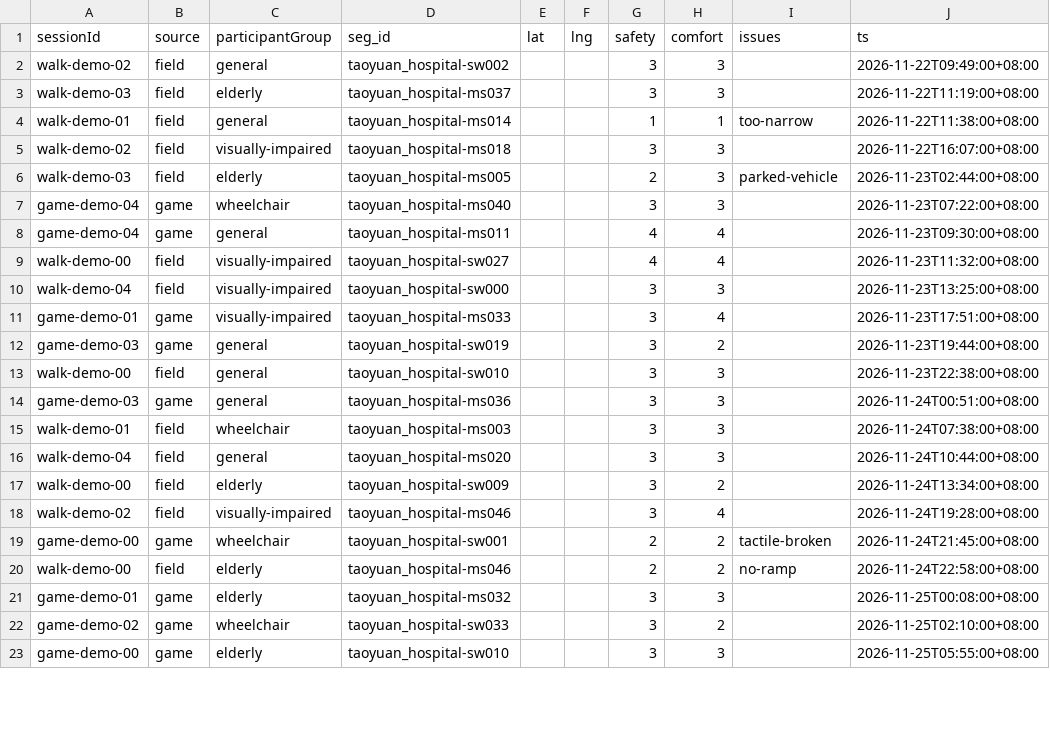
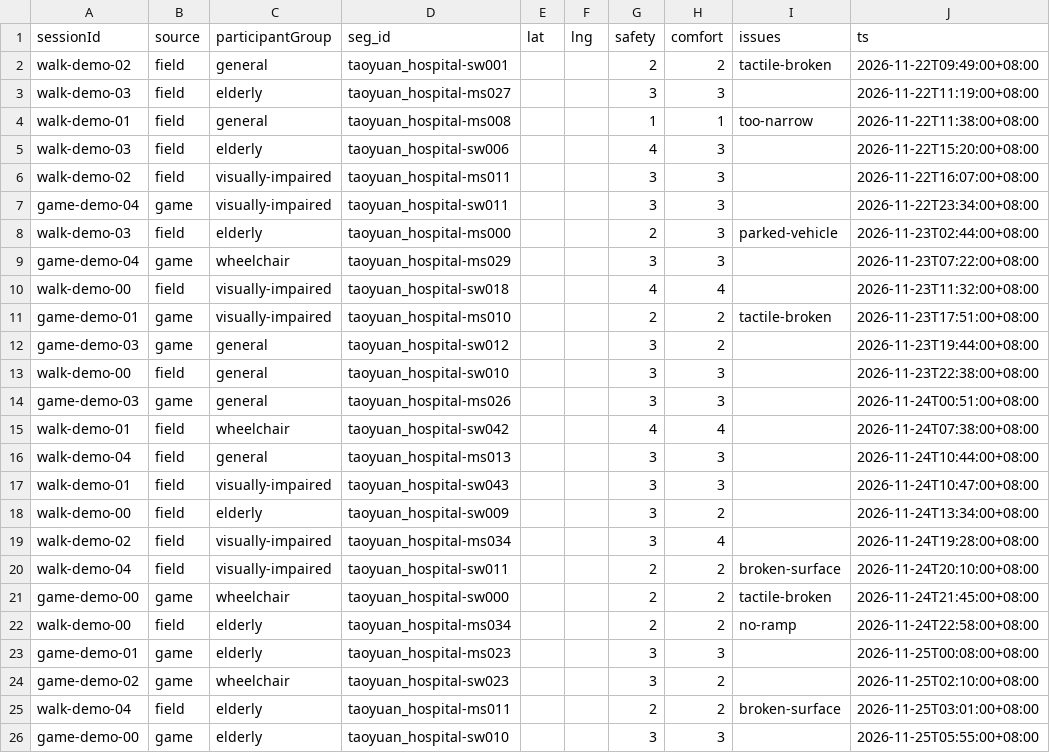
Before and after one commit to AN4114760/taoyuan-corridor, a CSV file: data/module3/demo-walk.csv, drawn as a sheet; only a part is shown; the diff covers the shown part only.

```diff
--- a/data/module3/demo-walk.csv
+++ b/data/module3/demo-walk.csv
@@ -1,23 +1,26 @@
 sessionId,source,participantGroup,seg_id,lat,lng,safety,comfort,issues,ts
-walk-demo-02,field,general,taoyuan_hospital-sw002,,,3,3,,2026-11-22T09:49:00+08:00
-walk-demo-03,field,elderly,taoyuan_hospital-ms037,,,3,3,,2026-11-22T11:19:00+08:00
-walk-demo-01,field,general,taoyuan_hospital-ms014,,,1,1,too-narrow,2026-11-22T11:38:00+08:00
-walk-demo-02,field,visually-impaired,taoyuan_hospital-ms018,,,3,3,,2026-11-22T16:07:00+08:00
-walk-demo-03,field,elderly,taoyuan_hospital-ms005,,,2,3,parked-vehicle,2026-11-23T02:44:00+08:00
-game-demo-04,game,wheelchair,taoyuan_hospital-ms040,,,3,3,,2026-11-23T07:22:00+08:00
-game-demo-04,game,general,taoyuan_hospital-ms011,,,4,4,,2026-11-23T09:30:00+08:00
-walk-demo-00,field,visually-impaired,taoyuan_hospital-sw027,,,4,4,,2026-11-23T11:32:00+08:00
-walk-demo-04,field,visually-impaired,taoyuan_hospital-sw000,,,3,3,,2026-11-23T13:25:00+08:00
-game-demo-01,game,visually-impaired,taoyuan_hospital-ms033,,,3,4,,2026-11-23T17:51:00+08:00
-game-demo-03,game,general,taoyuan_hospital-sw019,,,3,2,,2026-11-23T19:44:00+08:00
+walk-demo-02,field,general,taoyuan_hospital-sw001,,,2,2,tactile-broken,2026-11-22T09:49:00+08:00
+walk-demo-03,field,elderly,taoyuan_hospital-ms027,,,3,3,,2026-11-22T11:19:00+08:00
+walk-demo-01,field,general,taoyuan_hospital-ms008,,,1,1,too-narrow,2026-11-22T11:38:00+08:00
+walk-demo-03,field,elderly,taoyuan_hospital-sw006,,,4,3,,2026-11-22T15:20:00+08:00
+walk-demo-02,field,visually-impaired,taoyuan_hospital-ms011,,,3,3,,2026-11-22T16:07:00+08:00
+game-demo-04,game,visually-impaired,taoyuan_hospital-sw011,,,3,3,,2026-11-22T23:34:00+08:00
+walk-demo-03,field,elderly,taoyuan_hospital-ms000,,,2,3,parked-vehicle,2026-11-23T02:44:00+08:00
+game-demo-04,game,wheelchair,taoyuan_hospital-ms029,,,3,3,,2026-11-23T07:22:00+08:00
+walk-demo-00,field,visually-impaired,taoyuan_hospital-sw018,,,4,4,,2026-11-23T11:32:00+08:00
+game-demo-01,game,visually-impaired,taoyuan_hospital-ms010,,,2,2,tactile-broken,2026-11-23T17:51:00+08:00
+game-demo-03,game,general,taoyuan_hospital-sw012,,,3,2,,2026-11-23T19:44:00+08:00
 walk-demo-00,field,general,taoyuan_hospital-sw010,,,3,3,,2026-11-23T22:38:00+08:00
-game-demo-03,game,general,taoyuan_hospital-ms036,,,3,3,,2026-11-24T00:51:00+08:00
-walk-demo-01,field,wheelchair,taoyuan_hospital-ms003,,,3,3,,2026-11-24T07:38:00+08:00
-walk-demo-04,field,general,taoyuan_hospital-ms020,,,3,3,,2026-11-24T10:44:00+08:00
+game-demo-03,game,general,taoyuan_hospital-ms026,,,3,3,,2026-11-24T00:51:00+08:00
+walk-demo-01,field,wheelchair,taoyuan_hospital-sw042,,,4,4,,2026-11-24T07:38:00+08:00
+walk-demo-04,field,general,taoyuan_hospital-ms013,,,3,3,,2026-11-24T10:44:00+08:00
+walk-demo-01,field,visually-impaired,taoyuan_hospital-sw043,,,3,3,,2026-11-24T10:47:00+08:00
 walk-demo-00,field,elderly,taoyuan_hospital-sw009,,,3,2,,2026-11-24T13:34:00+08:00
-walk-demo-02,field,visually-impaired,taoyuan_hospital-ms046,,,3,4,,2026-11-24T19:28:00+08:00
-game-demo-00,game,wheelchair,taoyuan_hospital-sw001,,,2,2,tactile-broken,2026-11-24T21:45:00+08:00
-walk-demo-00,field,elderly,taoyuan_hospital-ms046,,,2,2,no-ramp,2026-11-24T22:58:00+08:00
-game-demo-01,game,elderly,taoyuan_hospital-ms032,,,3,3,,2026-11-25T00:08:00+08:00
-game-demo-02,game,wheelchair,taoyuan_hospital-sw033,,,3,2,,2026-11-25T02:10:00+08:00
+walk-demo-02,field,visually-impaired,taoyuan_hospital-ms034,,,3,4,,2026-11-24T19:28:00+08:00
+walk-demo-04,field,visually-impaired,taoyuan_hospital-sw011,,,2,2,broken-surface,2026-11-24T20:10:00+08:00
+game-demo-00,game,wheelchair,taoyuan_hospital-sw000,,,2,2,tactile-broken,2026-11-24T21:45:00+08:00
+walk-demo-00,field,elderly,taoyuan_hospital-ms034,,,2,2,no-ramp,2026-11-24T22:58:00+08:00
+game-demo-01,game,elderly,taoyuan_hospital-ms023,,,3,3,,2026-11-25T00:08:00+08:00
+game-demo-02,game,wheelchair,taoyuan_hospital-sw023,,,3,2,,2026-11-25T02:10:00+08:00
+walk-demo-04,field,elderly,taoyuan_hospital-ms011,,,2,2,broken-surface,2026-11-25T03:01:00+08:00
 game-demo-00,game,elderly,taoyuan_hospital-sw010,,,3,3,,2026-11-25T05:55:00+08:00
```
Also changed, not shown: 3 added rows, 6 removed rows and 11 edited cells elsewhere in this file, data/module2/demo-drive.csv, data/outputs/taoyuan_hospital_sidewalk_metrics_moi.csv, 10 other files.
